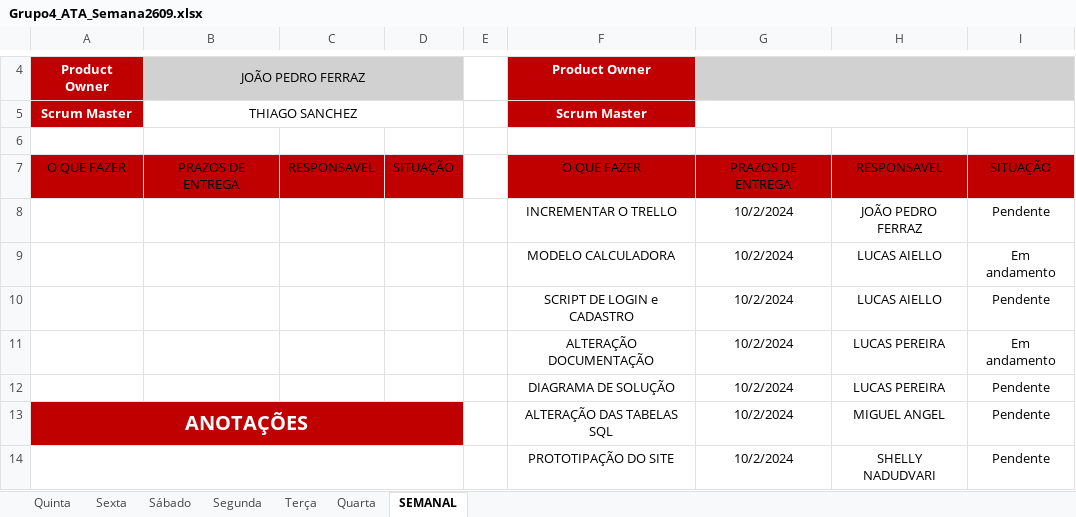
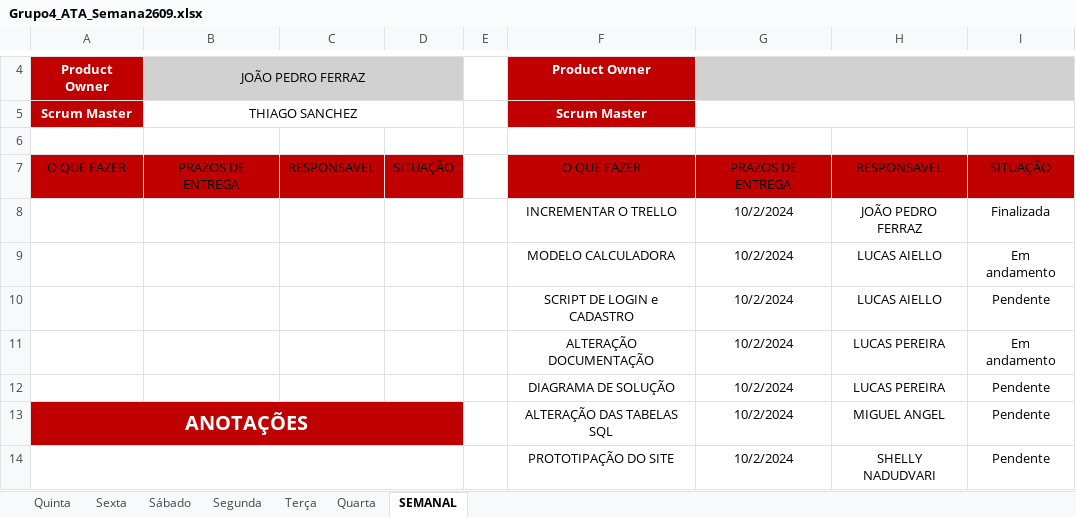
Before and after one commit to jpferraz-git/Sprint-SPTECH, an Excel workbook: ATAs_de_Reuniao/Sprint 2/Semana 2609/Grupo4_ATA_Semana2609.xlsx, sheet SEMANAL, drawn as a sheet; only a part is shown, gaps mark what is left out; values as stored, in another font and other column widths than the file's, no borders; conditional formats and table styles not drawn; the diff names each change by its address in the sheet, - before the commit and + after, or states it on an @@ line.

```diff
--- a/ATAs_de_Reuniao/Sprint 2/Semana 2609/Grupo4_ATA_Semana2609.xlsx (sheet SEMANAL)
+++ b/ATAs_de_Reuniao/Sprint 2/Semana 2609/Grupo4_ATA_Semana2609.xlsx (sheet SEMANAL)
-I8: Pendente
+I8: Finalizada
```
Also changed, not shown: sheet Sábado, sheet Sexta.
